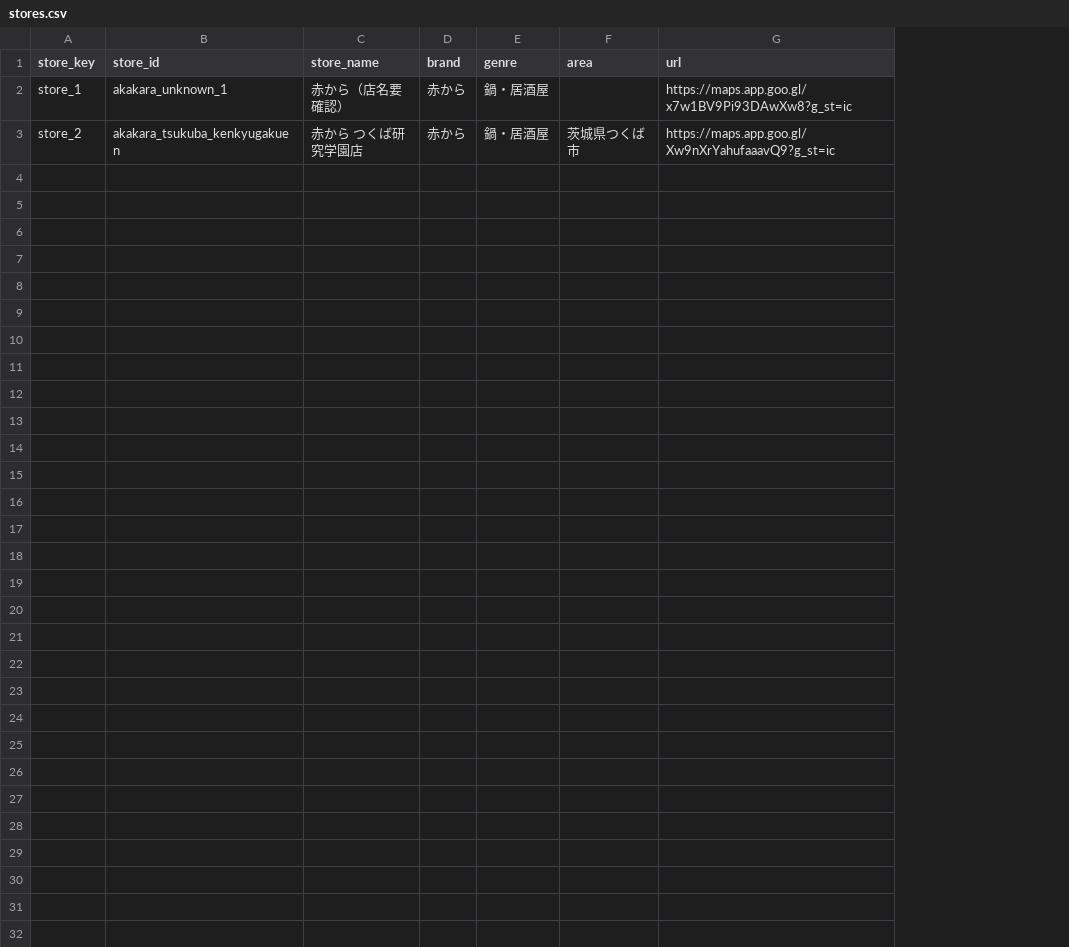
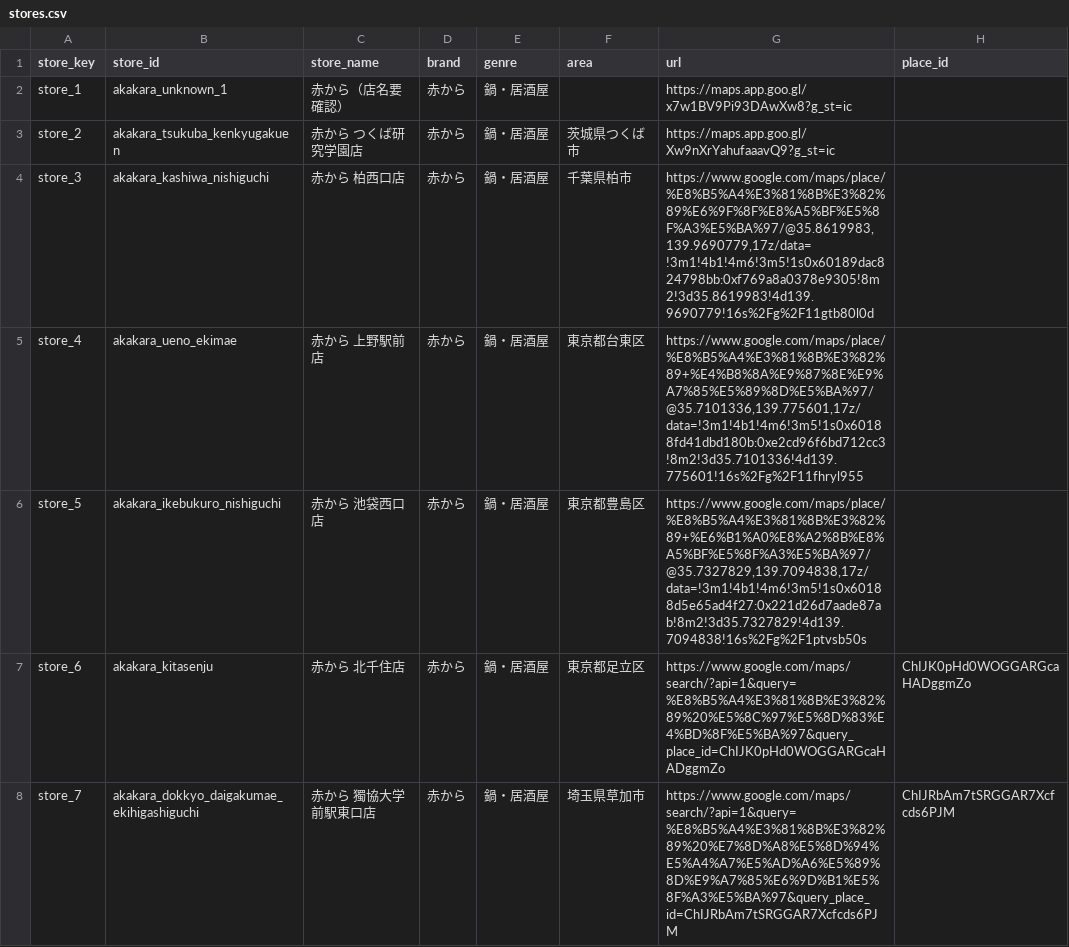
Before and after one commit to ranohiro/GoogleMap-Review-Analysis, a CSV file: data/master/stores.csv, drawn as a sheet; only a part is shown; the diff covers the shown part only; the diff names each change by its address in the sheet, - before the commit and + after, or states it on an @@ line.

Commit message:
feat(data): 赤から店舗一覧データと店舗マスタ（store_6〜13）を追加
- Apifyで検索取得した赤から113店舗データ（akakara_places_20261031.csv）を追加
- 外部サービス収集対象となる store_6〜13 を stores.csv に登録

```diff
--- a/data/master/stores.csv
+++ b/data/master/stores.csv
+column H (place_id), empty
+row 4: store_3 | akakara_kashiwa_nishiguchi | 赤から 柏西口店 | 赤から | 鍋・居酒屋 | 千葉県柏市 | https://www.google.com/maps/place/%E8%B5%A4%E3%81%8B%E3%82%89%E6%9F%8F%E8%A5%BF%E5%8F%A3%E5%BA%97/@35.8619983,139.9690779,17z/data=!3m1!4b1!4m6!3m5!1s0x60189dac824798bb:0xf769a8a0378e9305!8m2!3d35.8619983!4d139.9690779!16s%2Fg%2F11gtb80l0d
+row 5: store_4 | akakara_ueno_ekimae | 赤から 上野駅前店 | 赤から | 鍋・居酒屋 | 東京都台東区 | https://www.google.com/maps/place/%E8%B5%A4%E3%81%8B%E3%82%89+%E4%B8%8A%E9%87%8E%E9%A7%85%E5%89%8D%E5%BA%97/@35.7101336,139.775601,17z/data=!3m1!4b1!4m6!3m5!1s0x60188fd41dbd180b:0xe2cd96f6bd712cc3!8m2!3d35.7101336!4d139.775601!16s%2Fg%2F11fhryl955
+row 6: store_5 | akakara_ikebukuro_nishiguchi | 赤から 池袋西口店 | 赤から | 鍋・居酒屋 | 東京都豊島区 | https://www.google.com/maps/place/%E8%B5%A4%E3%81%8B%E3%82%89+%E6%B1%A0%E8%A2%8B%E8%A5%BF%E5%8F%A3%E5%BA%97/@35.7327829,139.7094838,17z/data=!3m1!4b1!4m6!3m5!1s0x60188d5e65ad4f27:0x221d26d7aade87ab!8m2!3d35.7327829!4d139.7094838!16s%2Fg%2F1ptvsb50s
+row 7: store_6 | akakara_kitasenju | 赤から 北千住店 | 赤から | 鍋・居酒屋 | 東京都足立区 | https://www.google.com/maps/search/?api=1&query=%E8%B5%A4%E3%81%8B%E3%82%89%20%E5%8C%97%E5%8D%83%E4%BD%8F%E5%BA%97&query_place_id=ChIJK0pHd0WOGGARGcaHADggmZo | ChIJK0pHd0WOGGARGcaHADggmZo
+row 8: store_7 | akakara_dokkyo_daigakumae_ekihigashiguchi | 赤から 獨協大学前駅東口店 | 赤から | 鍋・居酒屋 | 埼玉県草加市 | https://www.google.com/maps/search/?api=1&query=%E8%B5%A4%E3%81%8B%E3%82%89%20%E7%8D%A8%E5%8D%94%E5%A4%A7%E5%AD%A6%E5%89%8D%E9%A7%85%E6%9D%B1%E5%8F%A3%E5%BA%97&query_place_id=ChIJRbAm7tSRGGAR7Xcfcds6PJM | ChIJRbAm7tSRGGAR7Xcfcds6PJM
```
Also changed, not shown: 6 added rows elsewhere in this file, 1 other file.
